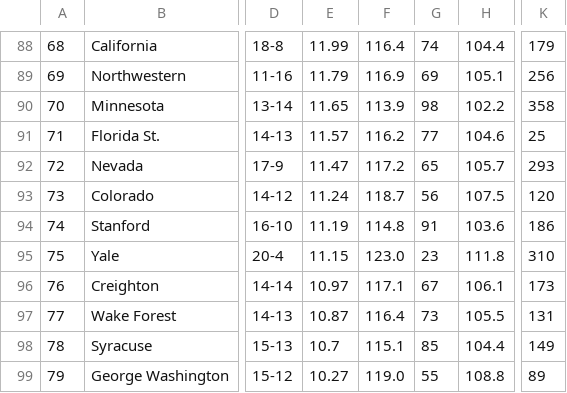
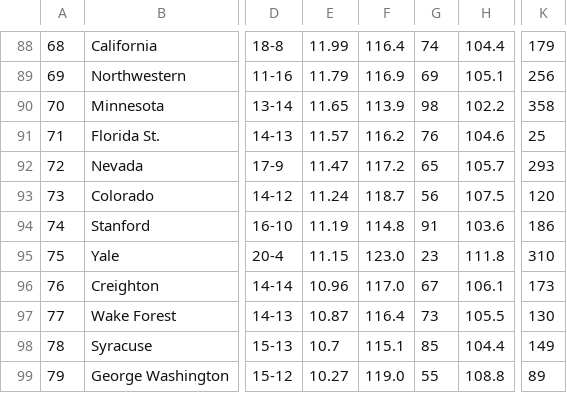
Before and after one commit to Vision919/cbb-sharp-data, a CSV file: kenpom_live.csv, drawn as a sheet; only a part is shown, gaps mark what is left out; the diff covers the shown part only; the diff names each change by its address in the sheet, - before the commit and + after, or states it on an @@ line.

```diff
--- a/kenpom_live.csv
+++ b/kenpom_live.csv
-G91: 77
+G91: 76
-E96: 10.97
+E96: 10.96
-F96: 117.1
+F96: 117.0
-K97: 131
+K97: 130
```
Also changed, not shown: 75 edited cells elsewhere in this file, 1 other file.
